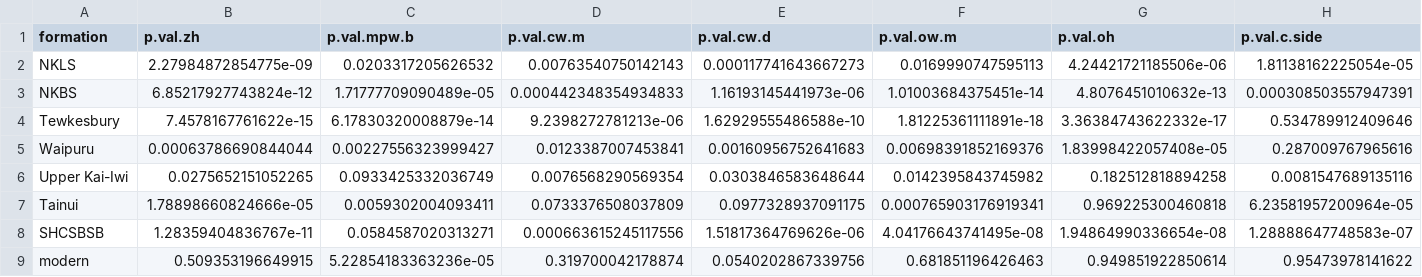
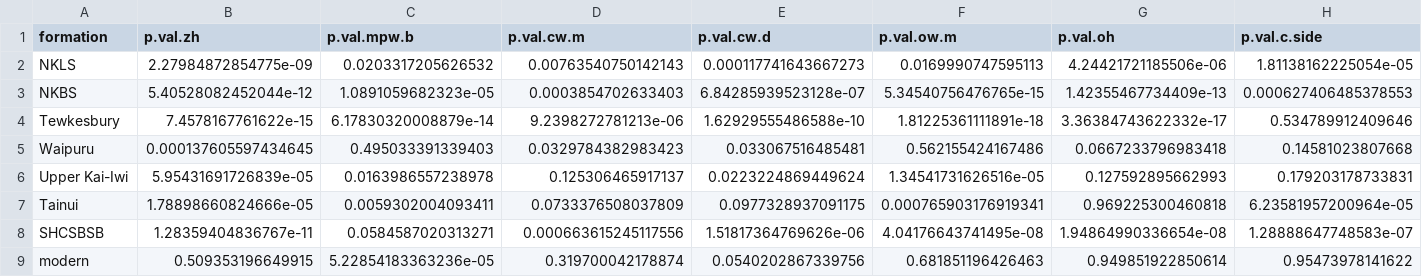
Before and after one commit to meghalithic/magnifica, a CSV file: Results/normallity.test.by.formation.csv, drawn as a sheet; only a part is shown; the diff covers the shown part only; the diff names each change by its address in the sheet, - before the commit and + after, or states it on an @@ line.

```diff
--- a/Results/normallity.test.by.formation.csv
+++ b/Results/normallity.test.by.formation.csv
-B3 (p.val.zh): 6.85217927743824e-12
+B3 (p.val.zh): 5.40528082452044e-12
-C3 (p.val.mpw.b): 1.71777709090489e-05
+C3 (p.val.mpw.b): 1.0891059682323e-05
-D3 (p.val.cw.m): 0.000442348354934833
+D3 (p.val.cw.m): 0.0003854702633403
-E3 (p.val.cw.d): 1.16193145441973e-06
+E3 (p.val.cw.d): 6.84285939523128e-07
-F3 (p.val.ow.m): 1.01003684375451e-14
+F3 (p.val.ow.m): 5.34540756476765e-15
-G3 (p.val.oh): 4.8076451010632e-13
+G3 (p.val.oh): 1.42355467734409e-13
-H3 (p.val.c.side): 0.000308503557947391
+H3 (p.val.c.side): 0.000627406485378553
-B5 (p.val.zh): 0.00063786690844044
+B5 (p.val.zh): 0.000137605597434645
-C5 (p.val.mpw.b): 0.00227556323999427
+C5 (p.val.mpw.b): 0.495033391339403
-D5 (p.val.cw.m): 0.0123387007453841
+D5 (p.val.cw.m): 0.0329784382983423
-E5 (p.val.cw.d): 0.00160956752641683
+E5 (p.val.cw.d): 0.033067516485481
-F5 (p.val.ow.m): 0.00698391852169376
+F5 (p.val.ow.m): 0.562155424167486
-G5 (p.val.oh): 1.83998422057408e-05
+G5 (p.val.oh): 0.0667233796983418
-H5 (p.val.c.side): 0.287009767965616
+H5 (p.val.c.side): 0.14581023807668
-B6 (p.val.zh): 0.0275652151052265
+B6 (p.val.zh): 5.95431691726839e-05
-C6 (p.val.mpw.b): 0.0933425332036749
+C6 (p.val.mpw.b): 0.0163986557238978
-D6 (p.val.cw.m): 0.0076568290569354
+D6 (p.val.cw.m): 0.125306465917137
-E6 (p.val.cw.d): 0.0303846583648644
+E6 (p.val.cw.d): 0.0223224869449624
-F6 (p.val.ow.m): 0.0142395843745982
+F6 (p.val.ow.m): 1.34541731626516e-05
-G6 (p.val.oh): 0.182512818894258
+G6 (p.val.oh): 0.127592895662993
-H6 (p.val.c.side): 0.0081547689135116
+H6 (p.val.c.side): 0.179203178733831
```
Also changed, not shown: 3 edited cells elsewhere in this file, Results/normality.test.csv, Results/trait.correlations.w.modern.csv, 35 other files.
